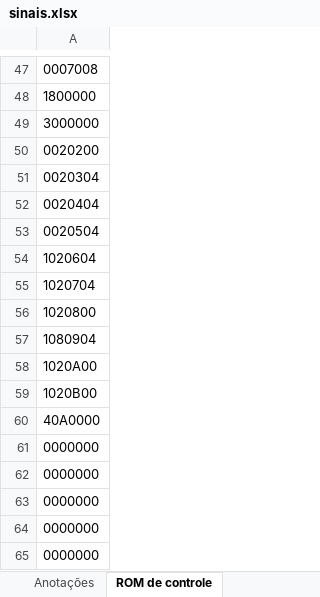
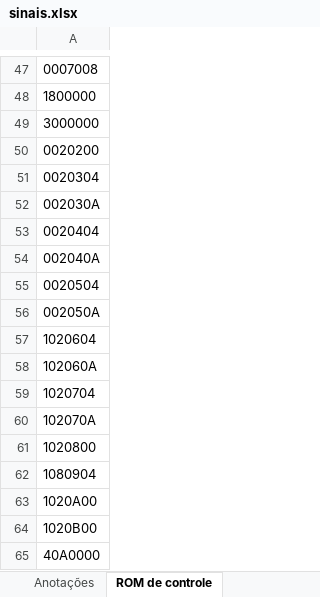
Before and after one commit to RicardoKers/CpuDidatica, an Excel workbook: docs/sinais.xlsx, sheet ROM de controle, drawn as a sheet; only a part is shown, gaps mark what is left out; values as stored, in another font and other column widths than the file's, no borders; removed rows and columns are numbered as before the commit, all else as after; the diff names each change by its address in the sheet, - before the commit and + after, or states it on an @@ line.

```diff
--- a/docs/sinais.xlsx (sheet ROM de controle)
+++ b/docs/sinais.xlsx (sheet ROM de controle)
+row 52: 002030A
+row 54: 002040A
+row 56: 002050A
+row 58: 102060A
+row 60: 102070A
-row 61: 0000000
-row 62: 0000000
-row 63: 0000000
-row 64: 0000000
-row 65: 0000000
```
Also changed, not shown: sheet Instruções, formulas that keep their value, 4 other files.
